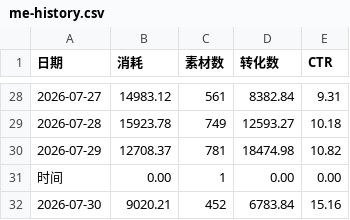
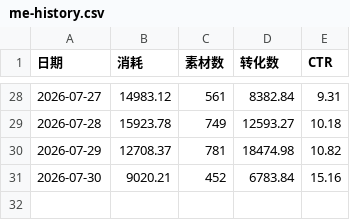
Before and after one commit to Hy088/chuangliang-data_625, a CSV file: me-history.csv, drawn as a sheet; only a part is shown, gaps mark what is left out; the diff names each change by its address in the sheet, - before the commit and + after, or states it on an @@ line.

```diff
--- a/me-history.csv
+++ b/me-history.csv
-row 31: 时间 | 0.00 | 1 | 0.00 | 0.00
```
Also changed, not shown: 1 other file.
